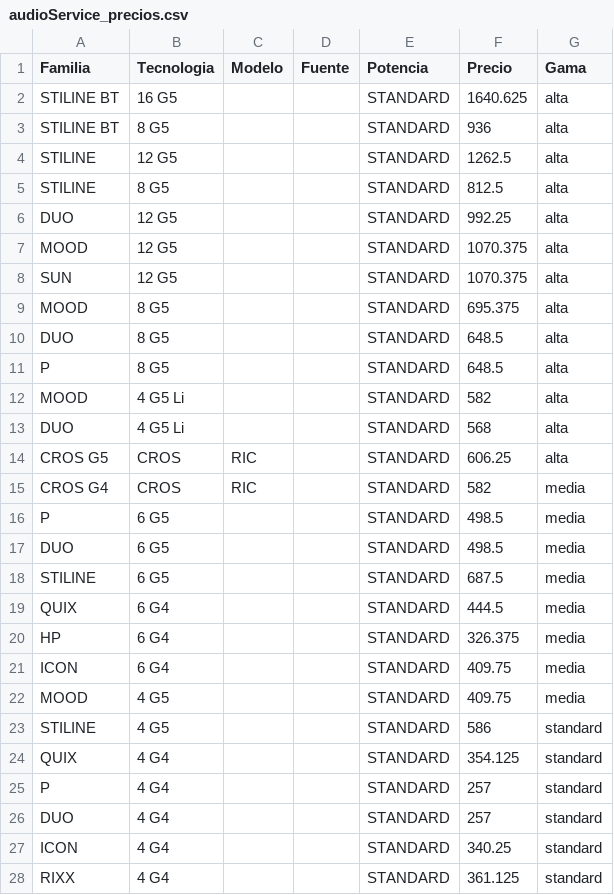
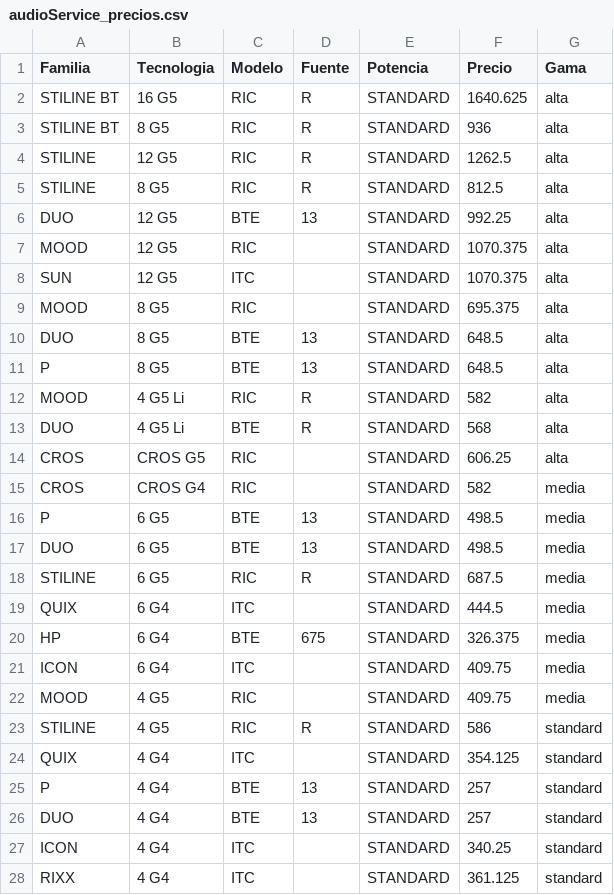
Before and after one commit to cere-alex/AudioPlusCotizacion, a CSV file: audioService_precios.csv, drawn as a sheet; only a part is shown; the diff covers the shown part only.

Commit message:
modificacion de auidoservice_precios

```diff
--- a/audioService_precios.csv
+++ b/audioService_precios.csv
@@ -1,28 +1,28 @@
 Familia,Tecnologia,Modelo,Fuente,Potencia,Precio,Gama
-STILINE BT,16 G5,,,STANDARD,1640.625,alta
-STILINE BT,8 G5,,,STANDARD,936,alta
-STILINE,12 G5,,,STANDARD,1262.5,alta
-STILINE,8 G5,,,STANDARD,812.5,alta
-DUO,12 G5,,,STANDARD,992.25,alta
-MOOD,12 G5,,,STANDARD,1070.375,alta
-SUN,12 G5,,,STANDARD,1070.375,alta
-MOOD,8 G5,,,STANDARD,695.375,alta
-DUO,8 G5,,,STANDARD,648.5,alta
-P,8 G5,,,STANDARD,648.5,alta
-MOOD,4 G5 Li,,,STANDARD,582,alta
-DUO,4 G5 Li,,,STANDARD,568,alta
-CROS G5,CROS,RIC,,STANDARD,606.25,alta
-CROS G4,CROS,RIC,,STANDARD,582,media
-P,6 G5,,,STANDARD,498.5,media
-DUO,6 G5,,,STANDARD,498.5,media
-STILINE,6 G5,,,STANDARD,687.5,media
-QUIX,6 G4,,,STANDARD,444.5,media
-HP,6 G4,,,STANDARD,326.375,media
-ICON,6 G4,,,STANDARD,409.75,media
-MOOD,4 G5,,,STANDARD,409.75,media
-STILINE,4 G5,,,STANDARD,586,standard
-QUIX,4 G4,,,STANDARD,354.125,standard
-P,4 G4,,,STANDARD,257,standard
-DUO,4 G4,,,STANDARD,257,standard
-ICON,4 G4,,,STANDARD,340.25,standard
-RIXX,4 G4,,,STANDARD,361.125,standard
+STILINE BT,16 G5,RIC,R,STANDARD,1640.625,alta
+STILINE BT,8 G5,RIC,R,STANDARD,936,alta
+STILINE,12 G5,RIC,R,STANDARD,1262.5,alta
+STILINE,8 G5,RIC,R,STANDARD,812.5,alta
+DUO,12 G5,BTE,13,STANDARD,992.25,alta
+MOOD,12 G5,RIC,,STANDARD,1070.375,alta
+SUN,12 G5,ITC,,STANDARD,1070.375,alta
+MOOD,8 G5,RIC,,STANDARD,695.375,alta
+DUO,8 G5,BTE,13,STANDARD,648.5,alta
+P,8 G5,BTE,13,STANDARD,648.5,alta
+MOOD,4 G5 Li,RIC,R,STANDARD,582,alta
+DUO,4 G5 Li,BTE,R,STANDARD,568,alta
+CROS,CROS G5,RIC,,STANDARD,606.25,alta
+CROS,CROS G4,RIC,,STANDARD,582,media
+P,6 G5,BTE,13,STANDARD,498.5,media
+DUO,6 G5,BTE,13,STANDARD,498.5,media
+STILINE,6 G5,RIC,R,STANDARD,687.5,media
+QUIX,6 G4,ITC,,STANDARD,444.5,media
+HP,6 G4,BTE,675,STANDARD,326.375,media
+ICON,6 G4,ITC,,STANDARD,409.75,media
+MOOD,4 G5,RIC,,STANDARD,409.75,media
+STILINE,4 G5,RIC,R,STANDARD,586,standard
+QUIX,4 G4,ITC,,STANDARD,354.125,standard
+P,4 G4,BTE,13,STANDARD,257,standard
+DUO,4 G4,BTE,13,STANDARD,257,standard
+ICON,4 G4,ITC,,STANDARD,340.25,standard
+RIXX,4 G4,ITC,,STANDARD,361.125,standard
```
Also changed, not shown: 10 edited cells elsewhere in this file, 1 other file.
